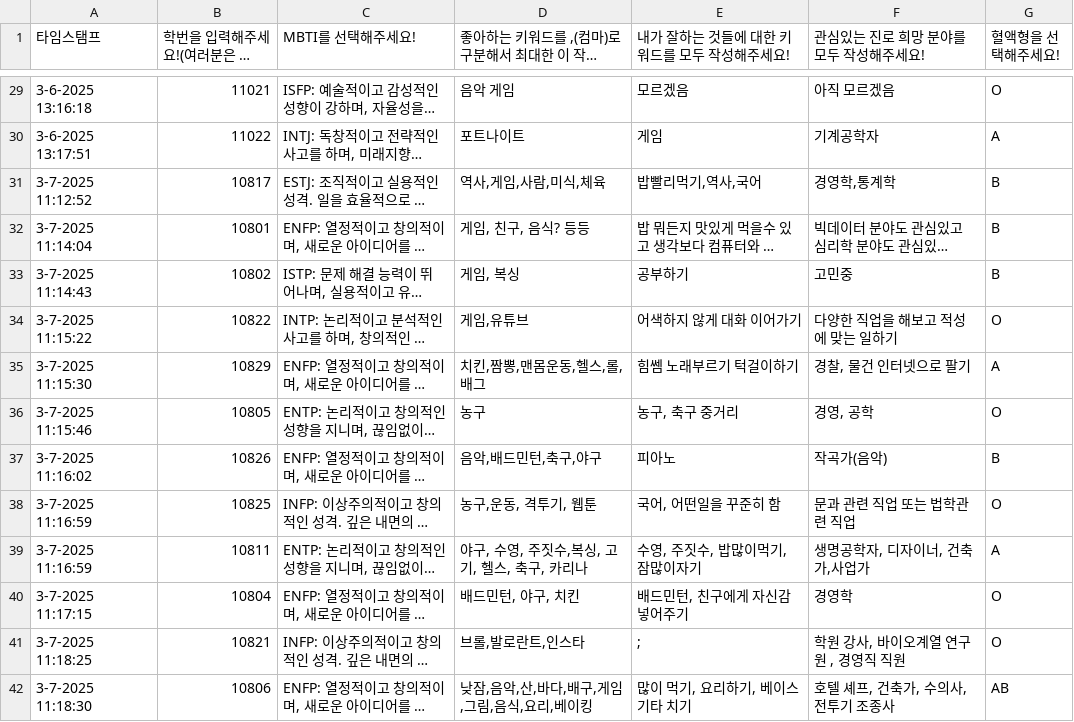
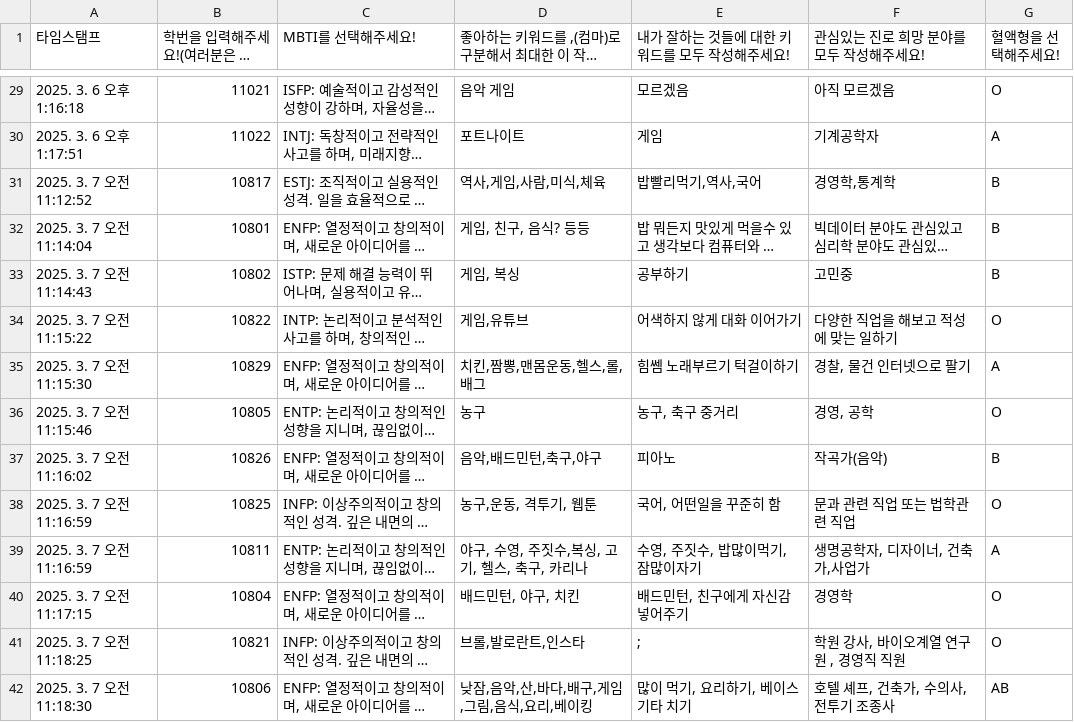
Before and after one commit to greatsong/250523, a CSV file: 나에 대해 키워드를 중심으로 설명해주세요!(응답)의 사본.csv, drawn as a sheet; only a part is shown, gaps mark what is left out; long unchanged cells end in …; the diff covers the shown part only; the diff names each change by its address in the sheet, - before the commit and + after, or states it on an @@ line.

```diff
--- a/나에 대해 키워드를 중심으로 설명해주세요!(응답)의 사본.csv
+++ b/나에 대해 키워드를 중심으로 설명해주세요!(응답)의 사본.csv
-A29 (타임스탬프): 3-6-2025 13:16:18
+A29 (타임스탬프): 2025. 3. 6 오후 1:16:18
-A30 (타임스탬프): 3-6-2025 13:17:51
+A30 (타임스탬프): 2025. 3. 6 오후 1:17:51
-A31 (타임스탬프): 3-7-2025 11:12:52
+A31 (타임스탬프): 2025. 3. 7 오전 11:12:52
-A32 (타임스탬프): 3-7-2025 11:14:04
+A32 (타임스탬프): 2025. 3. 7 오전 11:14:04
-A33 (타임스탬프): 3-7-2025 11:14:43
+A33 (타임스탬프): 2025. 3. 7 오전 11:14:43
-A34 (타임스탬프): 3-7-2025 11:15:22
+A34 (타임스탬프): 2025. 3. 7 오전 11:15:22
-A35 (타임스탬프): 3-7-2025 11:15:30
+A35 (타임스탬프): 2025. 3. 7 오전 11:15:30
-A36 (타임스탬프): 3-7-2025 11:15:46
+A36 (타임스탬프): 2025. 3. 7 오전 11:15:46
-A37 (타임스탬프): 3-7-2025 11:16:02
+A37 (타임스탬프): 2025. 3. 7 오전 11:16:02
-A38:A39 (타임스탬프): 3-7-2025 11:16:59
+A38:A39 (타임스탬프): 2025. 3. 7 오전 11:16:59
-A40 (타임스탬프): 3-7-2025 11:17:15
+A40 (타임스탬프): 2025. 3. 7 오전 11:17:15
-A41 (타임스탬프): 3-7-2025 11:18:25
+A41 (타임스탬프): 2025. 3. 7 오전 11:18:25
-A42 (타임스탬프): 3-7-2025 11:18:30
+A42 (타임스탬프): 2025. 3. 7 오전 11:18:30
```
Also changed, not shown: 166 edited cells elsewhere in this file.
